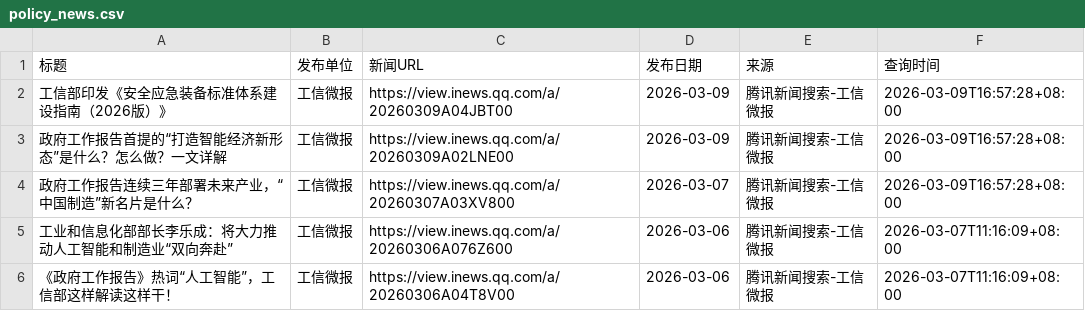
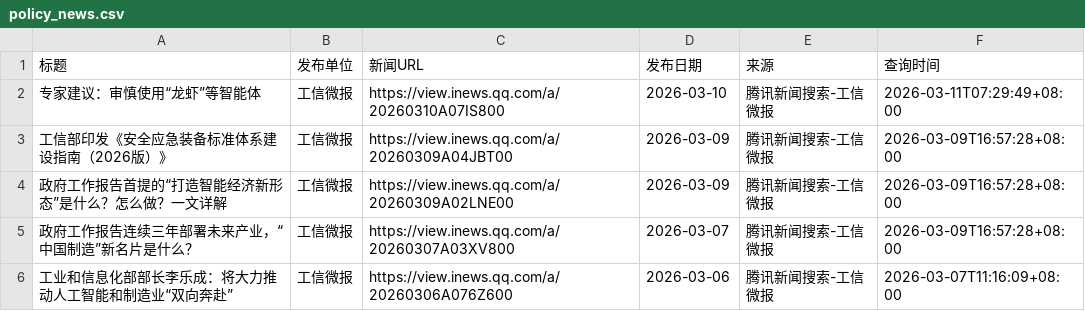
Before and after one commit to guluor-w/Automated-news-scraping, a CSV file: docs/data/policy_news.csv, drawn as a sheet; only a part is shown; the shorter side is filled out with more unchanged rows; the diff names each change by its address in the sheet, - before the commit and + after, or states it on an @@ line.

```diff
--- a/docs/data/policy_news.csv
+++ b/docs/data/policy_news.csv
+row 2: 专家建议：审慎使用“龙虾”等智能体 | 工信微报 | https://view.inews.qq.com/a/20260310A07IS800 | 2026-03-10 | 腾讯新闻搜索-工信微报 | 2026-03-11T07:29:49+08:00
```
